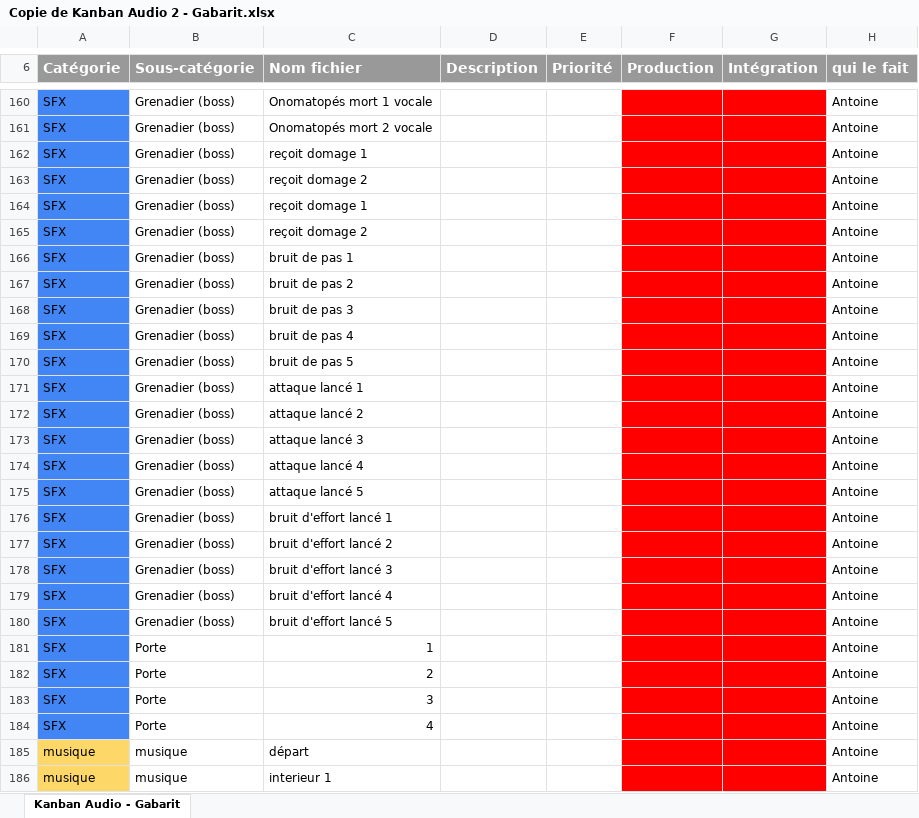
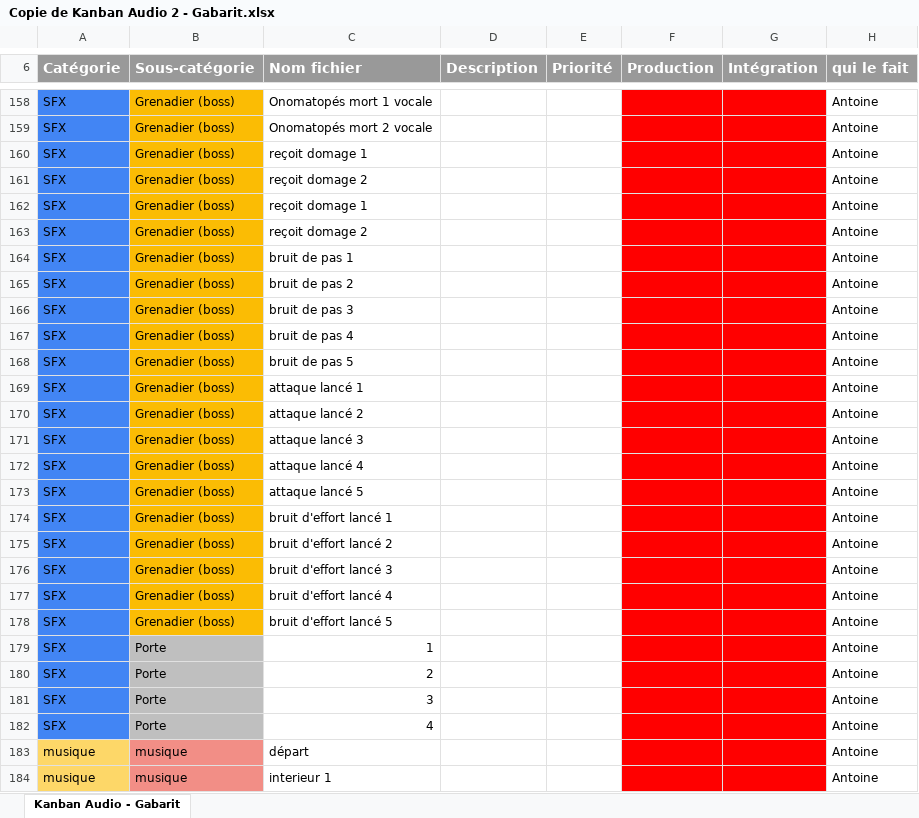
Before and after one commit to Antoinelol123/TP-Final-Kanban, an Excel workbook: Copie de Kanban Audio 2 - Gabarit.xlsx, sheet Kanban Audio - Gabarit, drawn as a sheet; only a part is shown, gaps mark what is left out; values as stored, in another font and other column widths than the file's, no borders; addresses are those after the commit; the diff covers the shown part only; the diff names each change by its address in the sheet, - before the commit and + after, or states it on an @@ line.

Commit message:
modification kanban 3

```diff
--- a/Copie de Kanban Audio 2 - Gabarit.xlsx (sheet Kanban Audio - Gabarit)
+++ b/Copie de Kanban Audio 2 - Gabarit.xlsx (sheet Kanban Audio - Gabarit)
-B158:B178 fill: none
+B158:B178 fill: #FBBC04
-B179:B182 fill: none
+B179:B182 fill: #BFBFBF
-B183:B184 fill: none
+B183:B184 fill: #F28E86
```
Also changed, not shown: 2 removed rows and cell formats elsewhere in this sheet.
